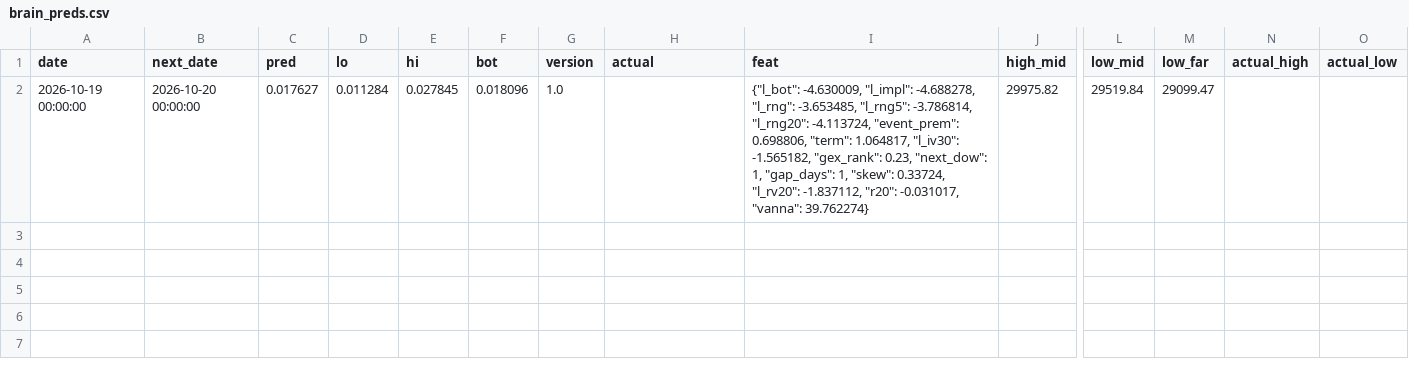
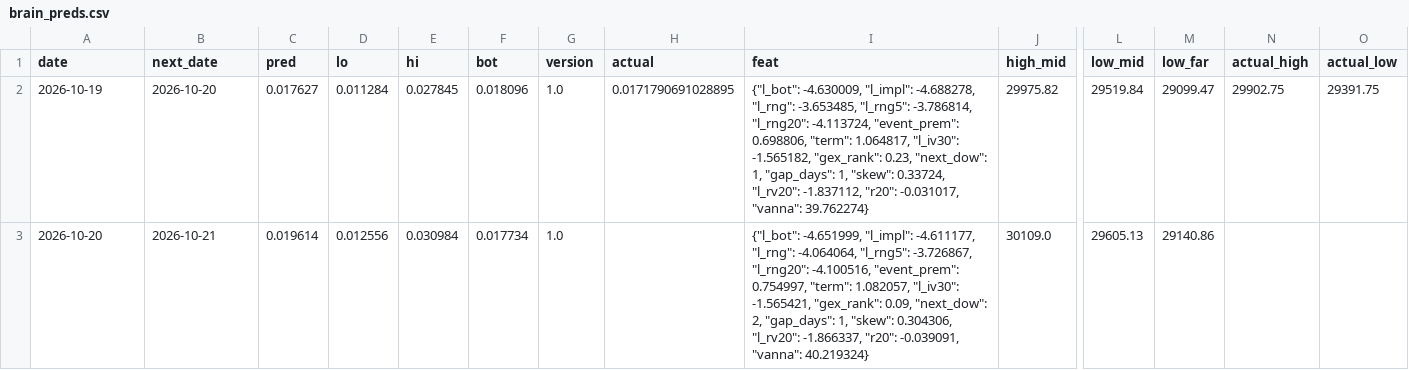
Before and after one commit to vannaflow1/nasdaq-bot, a CSV file: brain_preds.csv, drawn as a sheet; only a part is shown, gaps mark what is left out; rows hold the shown columns only; the diff names each change by its address in the sheet, - before the commit and + after, or states it on an @@ line.

```diff
--- a/brain_preds.csv
+++ b/brain_preds.csv
-A2 (date): 2026-10-19 00:00:00
+A2 (date): 2026-10-19
-B2 (next_date): 2026-10-20 00:00:00
+B2 (next_date): 2026-10-20
-H2 (actual): (empty)
+H2 (actual): 0.0171790691028895
-N2 (actual_high): (empty)
+N2 (actual_high): 29902.75
-O2 (actual_low): (empty)
+O2 (actual_low): 29391.75
+row 3: 2026-10-20 | 2026-10-21 | 0.019614 | 0.012556 | 0.030984 | 0.017734 | 1.0 |  | {"l_bot": -4.651999, "l_impl": -4.611177, "l_rng": -4.064064, "l_rng5": -3.726867, "l_rng20": -4.100516, "event_prem": 0.754997, "term": 1.082057, "l_iv30": -1.565421, "gex_rank": 0.09, "next_dow": 2, "gap_days": 1, "skew": 0.304306, "l_rv20": -1.866337, "r20": -0.039091, "vanna": 40.219324} | 30109.0 | 29605.13 | 29140.86
```
Also changed, not shown: gex_history.csv, iv30_history.csv, 9 other files.
